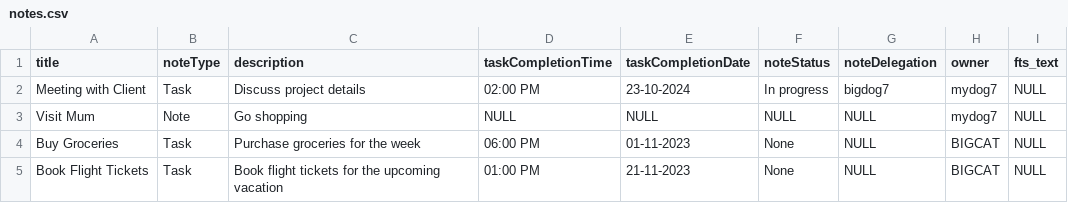
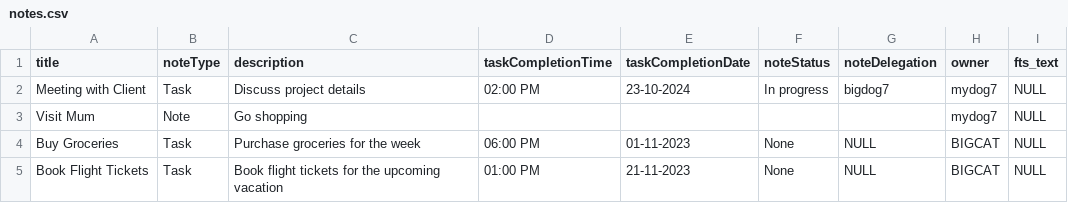
Before and after one commit to AlexGithub777/EnterpriseNotes, a CSV file: data/notes.csv, drawn as a sheet.

Commit message:
updated note data

```diff
--- a/data/notes.csv
+++ b/data/notes.csv
@@ -2,3 +2,3 @@ title,noteType,description,taskCompletionTime,taskCompletionDate,noteStatus,note
 "Meeting with Client","Task","Discuss project details","02:00 PM","23-10-2024","In progress","bigdog7","mydog7",NULL
-"Visit Mum","Note","Go shopping",NULL,NULL,NULL,NULL,"mydog7",NULL
+"Visit Mum","Note","Go shopping","","","","","mydog7",NULL
 "Buy Groceries","Task","Purchase groceries for the week","06:00 PM","01-11-2023","None",NULL,"BIGCAT",NULL
```
